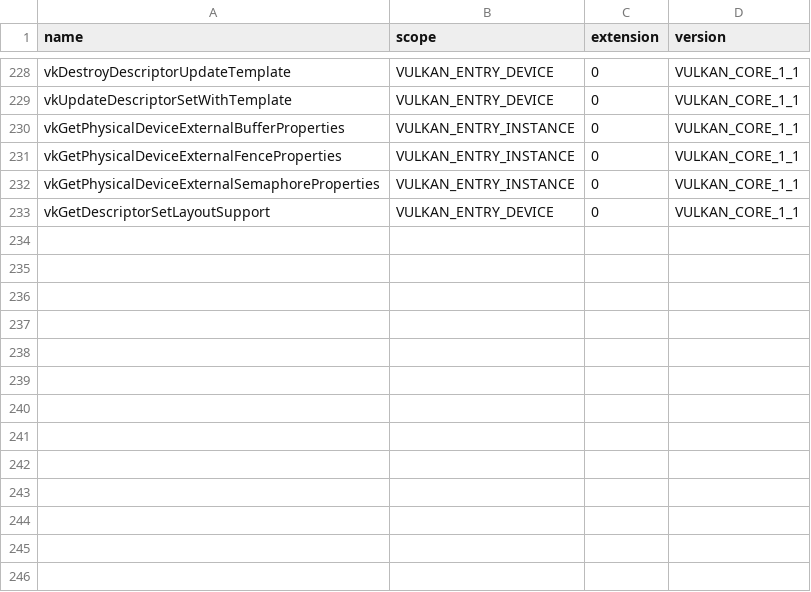
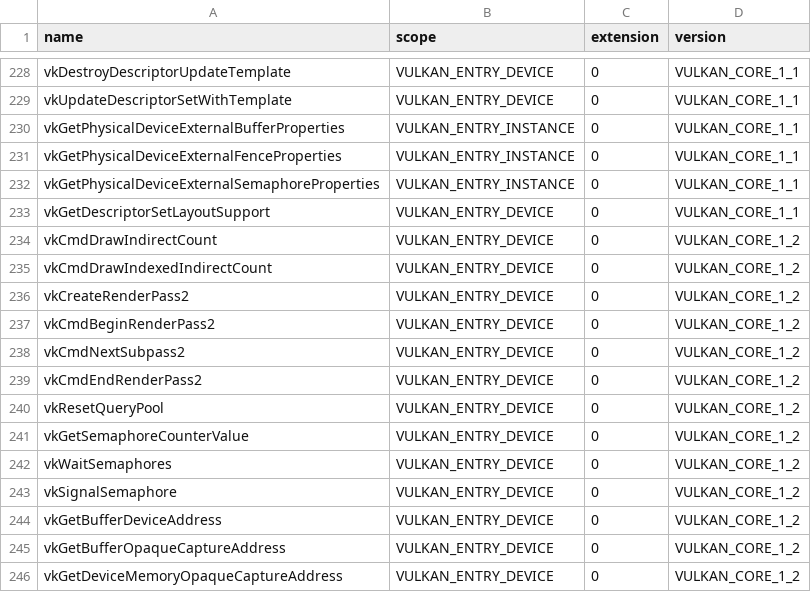
Before and after one commit to awemorris/zedBSD, a TSV file: userland/desktop/libvulkan/api-commands.tsv, drawn as a sheet; only a part is shown, gaps mark what is left out.

```diff
--- a/userland/desktop/libvulkan/api-commands.tsv
+++ b/userland/desktop/libvulkan/api-commands.tsv
@@ -233 +233,14 @@ vkGetPhysicalDeviceExternalSemaphoreProperties	VULKAN_ENTRY_INSTANCE	0	VULKAN_CO
 vkGetDescriptorSetLayoutSupport	VULKAN_ENTRY_DEVICE	0	VULKAN_CORE_1_1
+vkCmdDrawIndirectCount	VULKAN_ENTRY_DEVICE	0	VULKAN_CORE_1_2
+vkCmdDrawIndexedIndirectCount	VULKAN_ENTRY_DEVICE	0	VULKAN_CORE_1_2
+vkCreateRenderPass2	VULKAN_ENTRY_DEVICE	0	VULKAN_CORE_1_2
+vkCmdBeginRenderPass2	VULKAN_ENTRY_DEVICE	0	VULKAN_CORE_1_2
+vkCmdNextSubpass2	VULKAN_ENTRY_DEVICE	0	VULKAN_CORE_1_2
+vkCmdEndRenderPass2	VULKAN_ENTRY_DEVICE	0	VULKAN_CORE_1_2
+vkResetQueryPool	VULKAN_ENTRY_DEVICE	0	VULKAN_CORE_1_2
+vkGetSemaphoreCounterValue	VULKAN_ENTRY_DEVICE	0	VULKAN_CORE_1_2
+vkWaitSemaphores	VULKAN_ENTRY_DEVICE	0	VULKAN_CORE_1_2
+vkSignalSemaphore	VULKAN_ENTRY_DEVICE	0	VULKAN_CORE_1_2
+vkGetBufferDeviceAddress	VULKAN_ENTRY_DEVICE	0	VULKAN_CORE_1_2
+vkGetBufferOpaqueCaptureAddress	VULKAN_ENTRY_DEVICE	0	VULKAN_CORE_1_2
+vkGetDeviceMemoryOpaqueCaptureAddress	VULKAN_ENTRY_DEVICE	0	VULKAN_CORE_1_2
```
Also changed, not shown: 26 other files.
